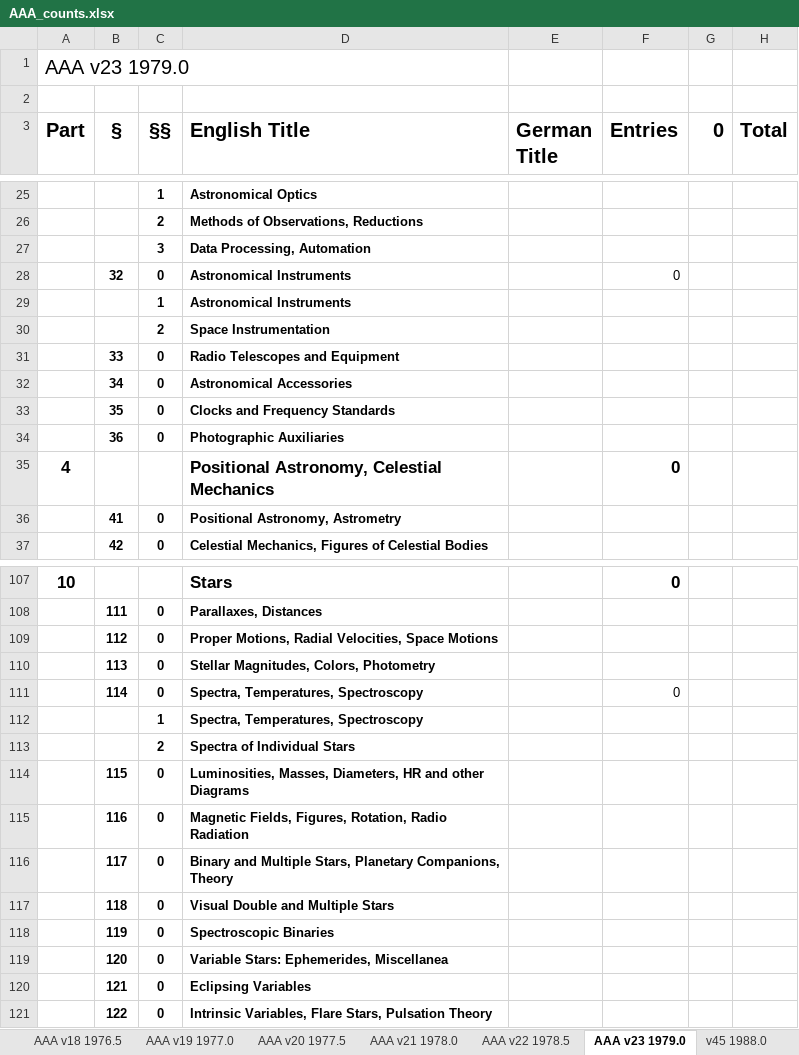
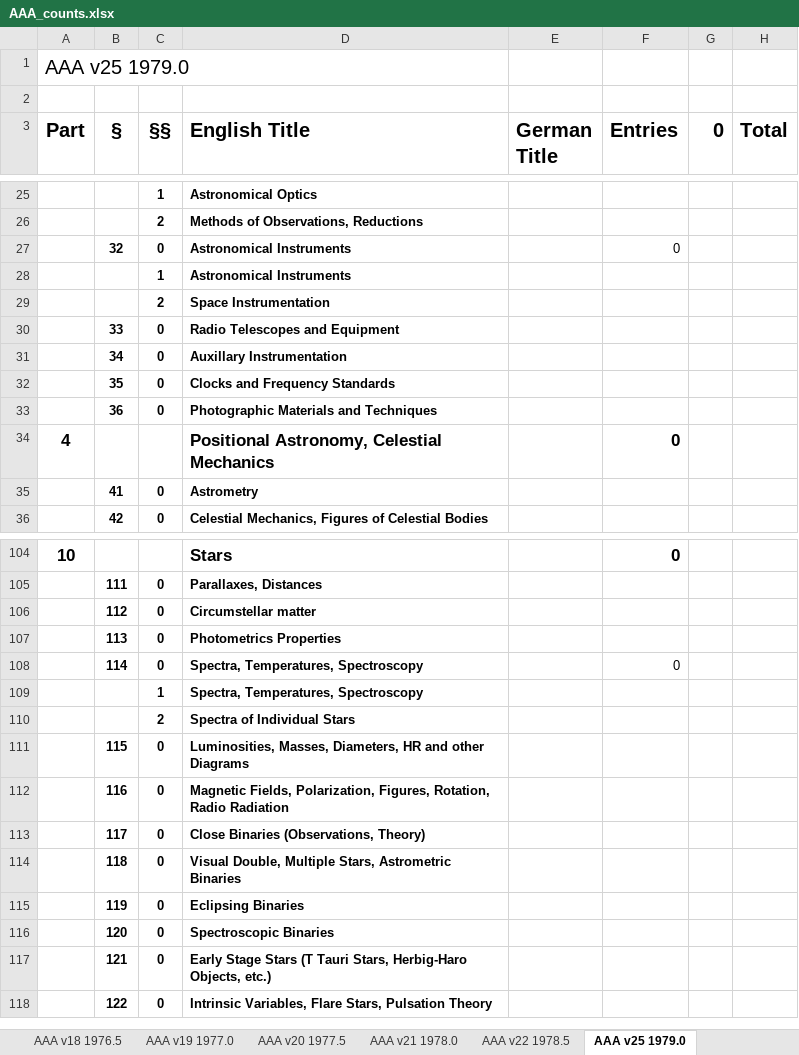
Before and after one commit to JimFowler/books, an Excel workbook: Books20/Data/AAA/AAA_counts.xlsx, sheet AAA v25 1979.0, drawn as a sheet; only a part is shown, gaps mark what is left out; values as stored, in another font and other column widths than the file's, no borders; removed rows and columns are numbered as before the commit, all else as after; the diff covers the shown part only; the diff names each change by its address in the sheet, - before the commit and + after, or states it on an @@ line.

Commit message:
Started AAA 25
Updated table of contents.  A number of changes in descriptions
and new categories of stars

 On branch master

 Changes to be committed:
	modified:   Books20/Data/AAA/AAA_counts.xlsx
	new file:   Books20/Data/AAA/aaa25_books.xml
	modified:   Books20/Data/AAA/aaa_dates.csv

```diff
--- a/Books20/Data/AAA/AAA_counts.xlsx (sheet AAA v25 1979.0)
+++ b/Books20/Data/AAA/AAA_counts.xlsx (sheet AAA v25 1979.0)
-sheet tab: AAA v23 1979.0
+sheet tab: AAA v25 1979.0
@@ column A (Part) renumbered in row 1 @@
-row 27:  |  | 3 | Data Processing, Automation
-D31 (English Title): Astronomical Accessories
+D31 (English Title): Auxillary Instrumentation
-D33 (English Title): Photographic Auxiliaries
+D33 (English Title): Photographic Materials and Techniques
-D35 (English Title): Positional Astronomy, Astrometry
+D35 (English Title): Astrometry
-D106 (English Title): Proper Motions, Radial Velocities, Space Motions
+D106 (English Title): Circumstellar matter
-D107 (English Title): Stellar Magnitudes, Colors, Photometry
+D107 (English Title): Photometrics Properties
-D112 (English Title): Magnetic Fields, Figures, Rotation,…
+D112 (English Title): Magnetic Fields, Polarization, Figures, Rotation,…
-D113 (English Title): Binary and Multiple Stars, Planetary Companions, Theory
+D113 (English Title): Close Binaries (Observations, Theory)
-D114 (English Title): Visual Double and Multiple Stars
+D114 (English Title): Visual Double, Multiple Stars, Astrometric Binaries
-D115 (English Title): Spectroscopic Binaries
+D115 (English Title): Eclipsing Binaries
-D116 (English Title): Variable Stars: Ephemerides, Miscellanea
+D116 (English Title): Spectroscopic Binaries
-D117 (English Title): Eclipsing Variables
+D117 (English Title): Early Stage Stars (T Tauri Stars, Herbig-Haro Objects, etc.)
```
Also changed, not shown: 2 removed rows and 14 edited cells elsewhere in this sheet, other sheet tabs, formulas that keep their value, 2 other files.
